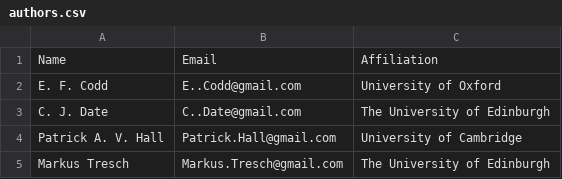
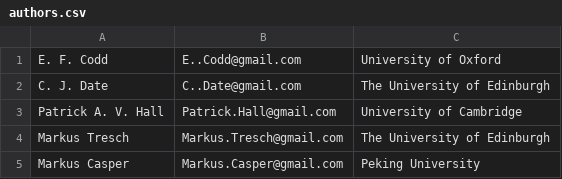
Before and after one commit to alfredolandi97/Arneodo-Cabeccia-Fumagalli-Guerini-Landi-SMBUD2022, a CSV file: resources/authors.csv, drawn as a sheet; only a part is shown; the shorter side is filled out with more unchanged rows; the diff names each change by its address in the sheet, - before the commit and + after, or states it on an @@ line.

Commit message:
Update authors.csv

```diff
--- a/resources/authors.csv
+++ b/resources/authors.csv
-row 1: Name | Email | Affiliation
```
